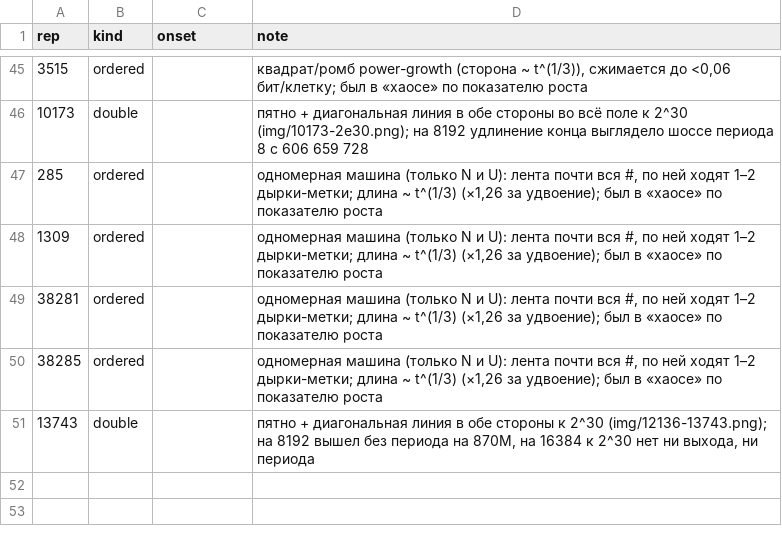
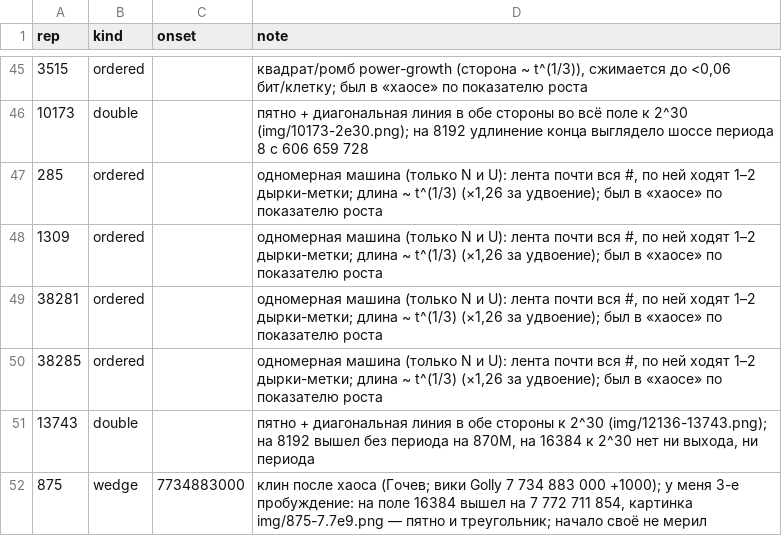
Before and after one commit to Ranatar/diarai, a CSV file: turmites/kinds_manual.csv, drawn as a sheet; only a part is shown, gaps mark what is left out.

```diff
--- a/turmites/kinds_manual.csv
+++ b/turmites/kinds_manual.csv
@@ -51 +51,2 @@ rep,kind,onset,note
 13743,double,,"пятно + диагональная линия в обе стороны к 2^30 (img/12136-13743.png); на 8192 вышел без периода на 870M, на 16384 к 2^30 нет ни выхода, ни периода"
+875,wedge,7734883000,"клин после хаоса (Гочев; вики Golly 7 734 883 000 +1000); у меня 3-е пробуждение: на поле 16384 вышел на 7 772 711 854, картинка img/875-7.7e9.png — пятно и треугольник; начало своё не мерил"
```
Also changed, not shown: 14 other files.
